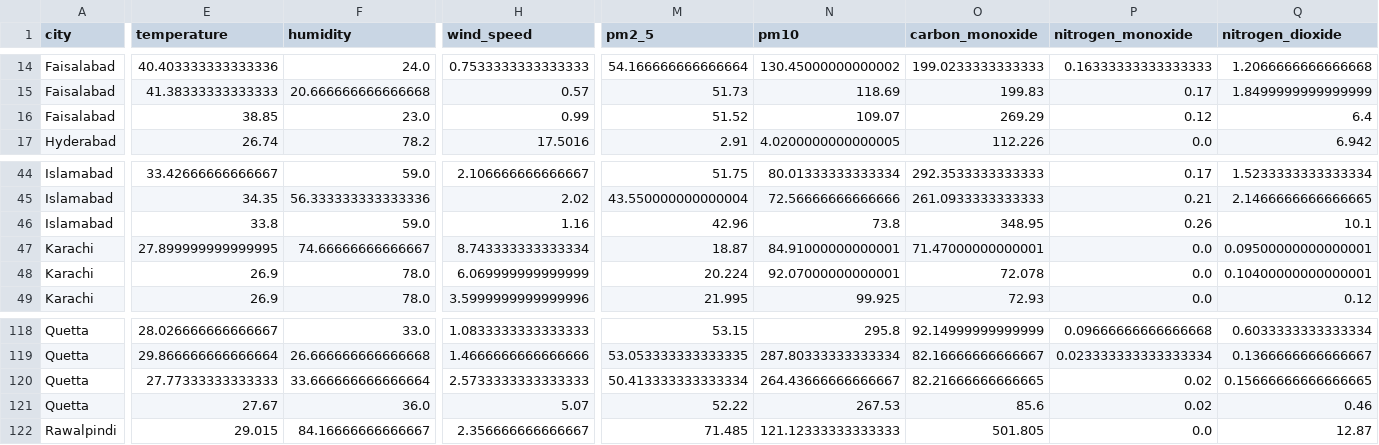
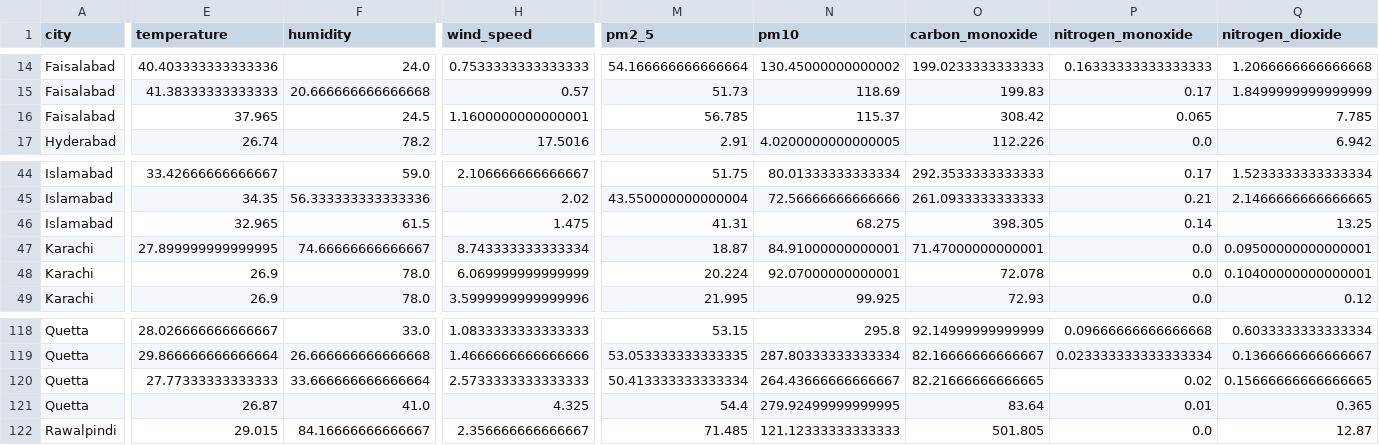
Before and after one commit to BibiEman/aqi-prediction-pipeline, a CSV file: data/realtime/realtime_features.csv, drawn as a sheet; only a part is shown, gaps mark what is left out; the diff covers the shown part only; the diff names each change by its address in the sheet, - before the commit and + after, or states it on an @@ line.

```diff
--- a/data/realtime/realtime_features.csv
+++ b/data/realtime/realtime_features.csv
-E16 (temperature): 38.85
+E16 (temperature): 37.965
-F16 (humidity): 23.0
+F16 (humidity): 24.5
-H16 (wind_speed): 0.99
+H16 (wind_speed): 1.1600000000000001
-M16 (pm2_5): 51.52
+M16 (pm2_5): 56.785
-N16 (pm10): 109.07
+N16 (pm10): 115.37
-O16 (carbon_monoxide): 269.29
+O16 (carbon_monoxide): 308.42
-P16 (nitrogen_monoxide): 0.12
+P16 (nitrogen_monoxide): 0.065
-Q16 (nitrogen_dioxide): 6.4
+Q16 (nitrogen_dioxide): 7.785
-E46 (temperature): 33.8
+E46 (temperature): 32.965
-F46 (humidity): 59.0
+F46 (humidity): 61.5
-H46 (wind_speed): 1.16
+H46 (wind_speed): 1.475
-M46 (pm2_5): 42.96
+M46 (pm2_5): 41.31
-N46 (pm10): 73.8
+N46 (pm10): 68.275
-O46 (carbon_monoxide): 348.95
+O46 (carbon_monoxide): 398.305
-P46 (nitrogen_monoxide): 0.26
+P46 (nitrogen_monoxide): 0.14
-Q46 (nitrogen_dioxide): 10.1
+Q46 (nitrogen_dioxide): 13.25
-E121 (temperature): 27.67
+E121 (temperature): 26.87
-F121 (humidity): 36.0
+F121 (humidity): 41.0
-H121 (wind_speed): 5.07
+H121 (wind_speed): 4.325
-M121 (pm2_5): 52.22
+M121 (pm2_5): 54.4
-N121 (pm10): 267.53
+N121 (pm10): 279.92499999999995
-O121 (carbon_monoxide): 85.6
+O121 (carbon_monoxide): 83.64
-P121 (nitrogen_monoxide): 0.02
+P121 (nitrogen_monoxide): 0.01
-Q121 (nitrogen_dioxide): 0.46
+Q121 (nitrogen_dioxide): 0.365
```
Also changed, not shown: 117 edited cells elsewhere in this file, data/raw/aqi_dataset.csv.
